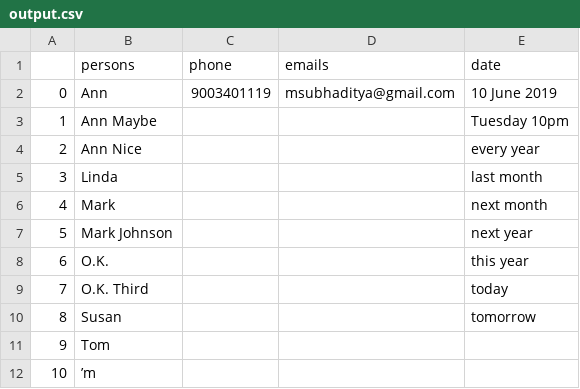
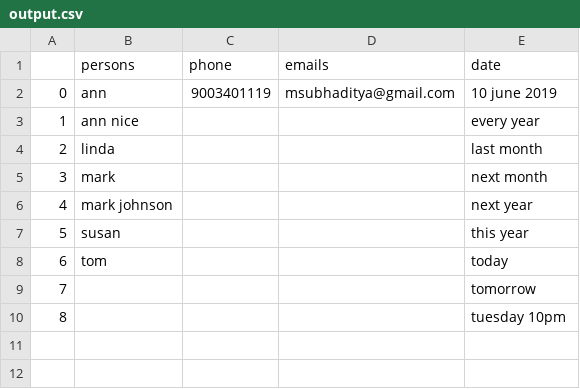
Before and after one commit to fun-personal-projects/AICP, a CSV file: output.csv, drawn as a sheet; removed rows and columns are numbered as before the commit, all else as after; the diff names each change by its address in the sheet, - before the commit and + after, or states it on an @@ line.

```diff
--- a/output.csv
+++ b/output.csv
-B2 (persons): Ann
+B2 (persons): ann
-E2 (date): 10 June 2019
+E2 (date): 10 june 2019
-row 3: 1 | Ann Maybe |  |  | Tuesday 10pm
@@ column A renumbered between rows 3 and 9 @@
-B3 (persons): Ann Nice
+B3 (persons): ann nice
-B4 (persons): Linda
+B4 (persons): linda
-B5 (persons): Mark
+B5 (persons): mark
-B6 (persons): Mark Johnson
+B6 (persons): mark johnson
-B7 (persons): O.K.
+B7 (persons): susan
-B8 (persons): O.K. Third
+B8 (persons): tom
-B9 (persons): Susan
+B9 (persons): (empty)
-row 11: 9 | Tom
-row 12: 10 | ’m
+row 10: 8 |  |  |  | tuesday 10pm
```
Also changed, not shown: 15 other files.
